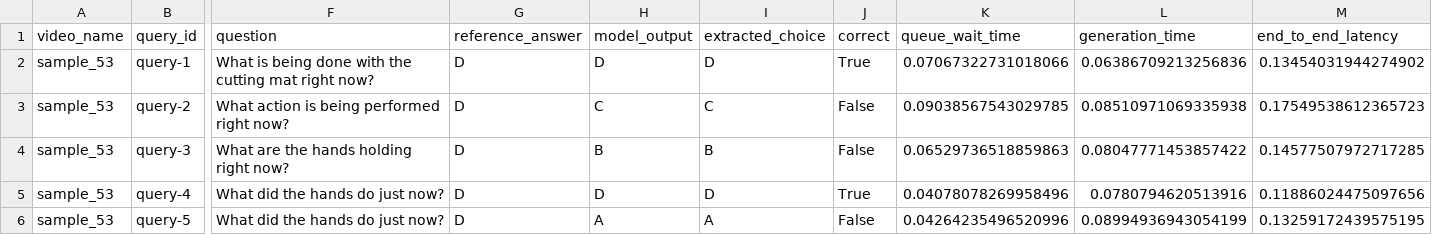
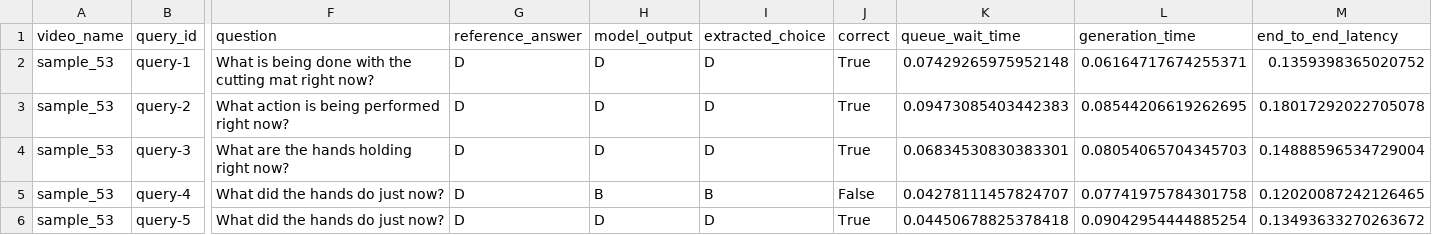
Before and after one commit to Wjlin09/ouagent, a CSV file: results/streamingbench/benchmark/sample_53/query_results.csv, drawn as a sheet; only a part is shown, gaps mark what is left out; the diff names each change by its address in the sheet, - before the commit and + after, or states it on an @@ line.

```diff
--- a/results/streamingbench/benchmark/sample_53/query_results.csv
+++ b/results/streamingbench/benchmark/sample_53/query_results.csv
-K2 (queue_wait_time): 0.07067322731018066
+K2 (queue_wait_time): 0.07429265975952148
-L2 (generation_time): 0.06386709213256836
+L2 (generation_time): 0.06164717674255371
-M2 (end_to_end_latency): 0.13454031944274902
+M2 (end_to_end_latency): 0.1359398365020752
-H3 (model_output): C
+H3 (model_output): D
-I3 (extracted_choice): C
+I3 (extracted_choice): D
-J3:J4 (correct): False
+J3:J4 (correct): True
-K3 (queue_wait_time): 0.09038567543029785
+K3 (queue_wait_time): 0.09473085403442383
-L3 (generation_time): 0.08510971069335938
+L3 (generation_time): 0.08544206619262695
-M3 (end_to_end_latency): 0.17549538612365723
+M3 (end_to_end_latency): 0.18017292022705078
-H4 (model_output): B
+H4 (model_output): D
-I4 (extracted_choice): B
+I4 (extracted_choice): D
-K4 (queue_wait_time): 0.06529736518859863
+K4 (queue_wait_time): 0.06834530830383301
-L4 (generation_time): 0.08047771453857422
+L4 (generation_time): 0.08054065704345703
-M4 (end_to_end_latency): 0.14577507972717285
+M4 (end_to_end_latency): 0.14888596534729004
-H5 (model_output): D
+H5 (model_output): B
-I5 (extracted_choice): D
+I5 (extracted_choice): B
-J5 (correct): True
+J5 (correct): False
-K5 (queue_wait_time): 0.04078078269958496
+K5 (queue_wait_time): 0.04278111457824707
-L5 (generation_time): 0.0780794620513916
+L5 (generation_time): 0.07741975784301758
-M5 (end_to_end_latency): 0.11886024475097656
+M5 (end_to_end_latency): 0.12020087242126465
-H6 (model_output): A
+H6 (model_output): D
-I6 (extracted_choice): A
+I6 (extracted_choice): D
-J6 (correct): False
+J6 (correct): True
-K6 (queue_wait_time): 0.04264235496520996
+K6 (queue_wait_time): 0.04450678825378418
-L6 (generation_time): 0.08994936943054199
+L6 (generation_time): 0.09042954444885254
-M6 (end_to_end_latency): 0.13259172439575195
+M6 (end_to_end_latency): 0.13493633270263672
```
Also changed, not shown: results/streamingbench/benchmark/sample_53/video_summary.csv, results/streamingbench/trace/sample_53_trace.csv, 3 other files.
